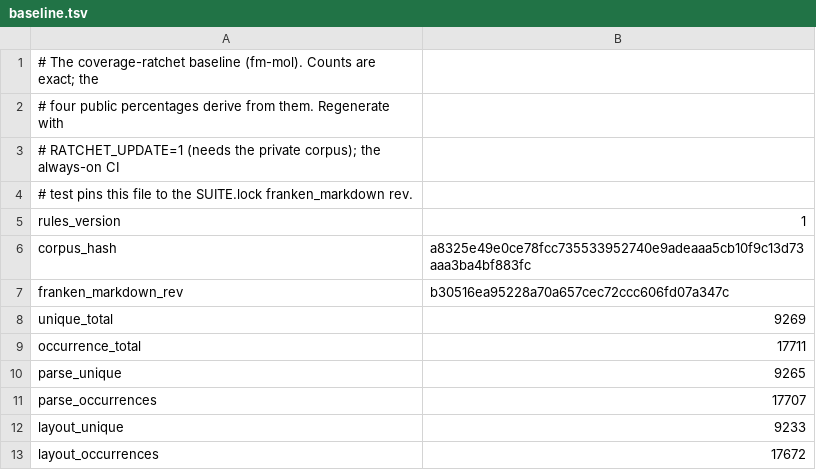
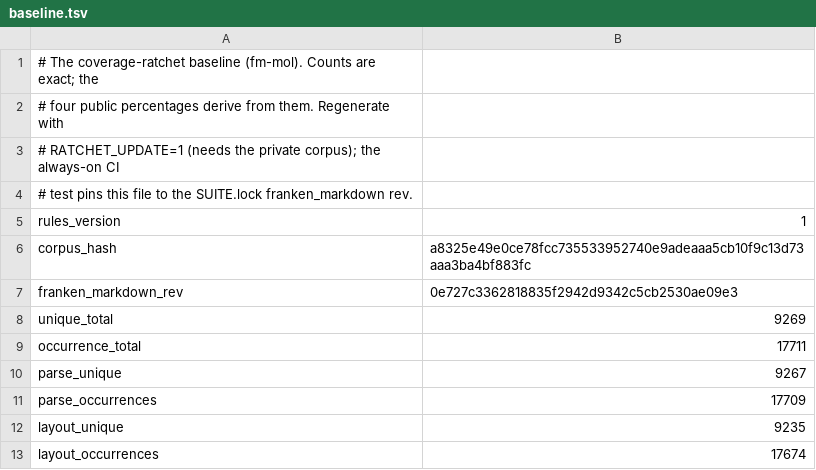
Before and after one commit to Dicklesworthstone/franken_manim, a TSV file: docs/ratchet/baseline.tsv, drawn as a sheet.

```diff
--- a/docs/ratchet/baseline.tsv
+++ b/docs/ratchet/baseline.tsv
@@ -6,8 +6,8 @@ rules_version	1
 corpus_hash	a8325e49e0ce78fcc735533952740e9adeaaa5cb10f9c13d73aaa3ba4bf883fc
-franken_markdown_rev	b30516ea95228a70a657cec72ccc606fd07a347c
+franken_markdown_rev	0e727c3362818835f2942d9342c5cb2530ae09e3
 unique_total	9269
 occurrence_total	17711
-parse_unique	9265
-parse_occurrences	17707
-layout_unique	9233
-layout_occurrences	17672
+parse_unique	9267
+parse_occurrences	17709
+layout_unique	9235
+layout_occurrences	17674
```
Also changed, not shown: docs/ratchet/trend.tsv, 10 other files.
